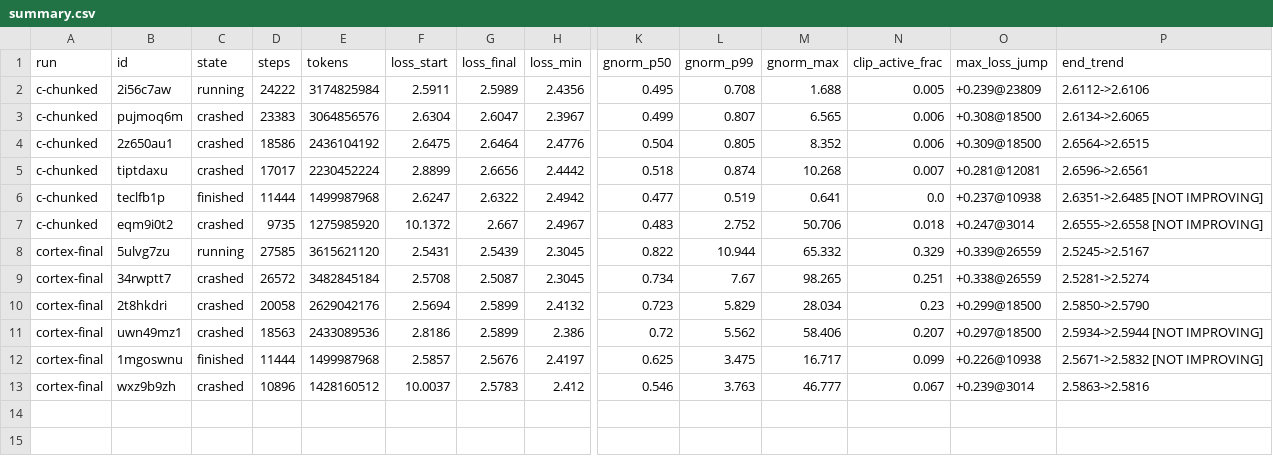
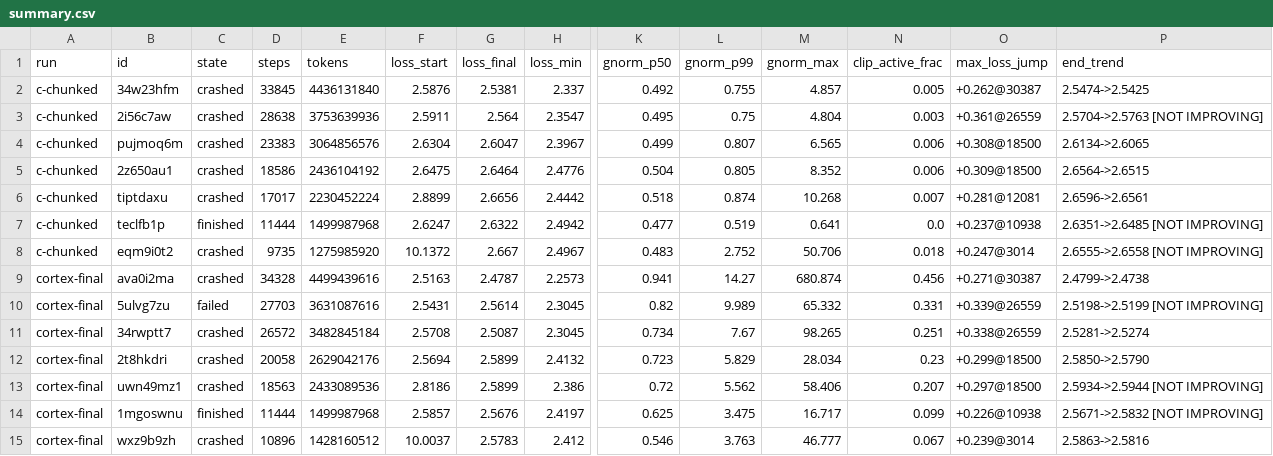
Before and after one commit to henryyjiang/cortex-finetune, a CSV file: wandb_exports/cortex-5b/summary.csv, drawn as a sheet; only a part is shown, gaps mark what is left out; addresses are those after the commit; rows hold the shown columns only; the diff names each change by its address in the sheet, - before the commit and + after, or states it on an @@ line.

```diff
--- a/wandb_exports/cortex-5b/summary.csv
+++ b/wandb_exports/cortex-5b/summary.csv
+row 2: c-chunked | 34w23hfm | crashed | 33845 | 4436131840 | 2.5876 | 2.5381 | 2.337 | 0.492 | 0.755 | 4.857 | 0.005 | +0.262@30387 | 2.5474->2.5425
-C3 (state): running
+C3 (state): crashed
-D3 (steps): 24222
+D3 (steps): 28638
-E3 (tokens): 3174825984
+E3 (tokens): 3753639936
-G3 (loss_final): 2.5989
+G3 (loss_final): 2.564
-H3 (loss_min): 2.4356
+H3 (loss_min): 2.3547
-L3 (gnorm_p99): 0.708
+L3 (gnorm_p99): 0.75
-M3 (gnorm_max): 1.688
+M3 (gnorm_max): 4.804
-N3 (clip_active_frac): 0.005
+N3 (clip_active_frac): 0.003
-O3 (max_loss_jump): +0.239@23809
+O3 (max_loss_jump): +0.361@26559
-P3 (end_trend): 2.6112->2.6106
+P3 (end_trend): 2.5704->2.5763 [NOT IMPROVING]
+row 9: cortex-final | ava0i2ma | crashed | 34328 | 4499439616 | 2.5163 | 2.4787 | 2.2573 | 0.941 | 14.27 | 680.874 | 0.456 | +0.271@30387 | 2.4799->2.4738
-C10 (state): running
+C10 (state): failed
-D10 (steps): 27585
+D10 (steps): 27703
-E10 (tokens): 3615621120
+E10 (tokens): 3631087616
-G10 (loss_final): 2.5439
+G10 (loss_final): 2.5614
-K10 (gnorm_p50): 0.822
+K10 (gnorm_p50): 0.82
-L10 (gnorm_p99): 10.944
+L10 (gnorm_p99): 9.989
-N10 (clip_active_frac): 0.329
+N10 (clip_active_frac): 0.331
-P10 (end_trend): 2.5245->2.5167
+P10 (end_trend): 2.5198->2.5199 [NOT IMPROVING]
```
Also changed, not shown: 8 other files.
